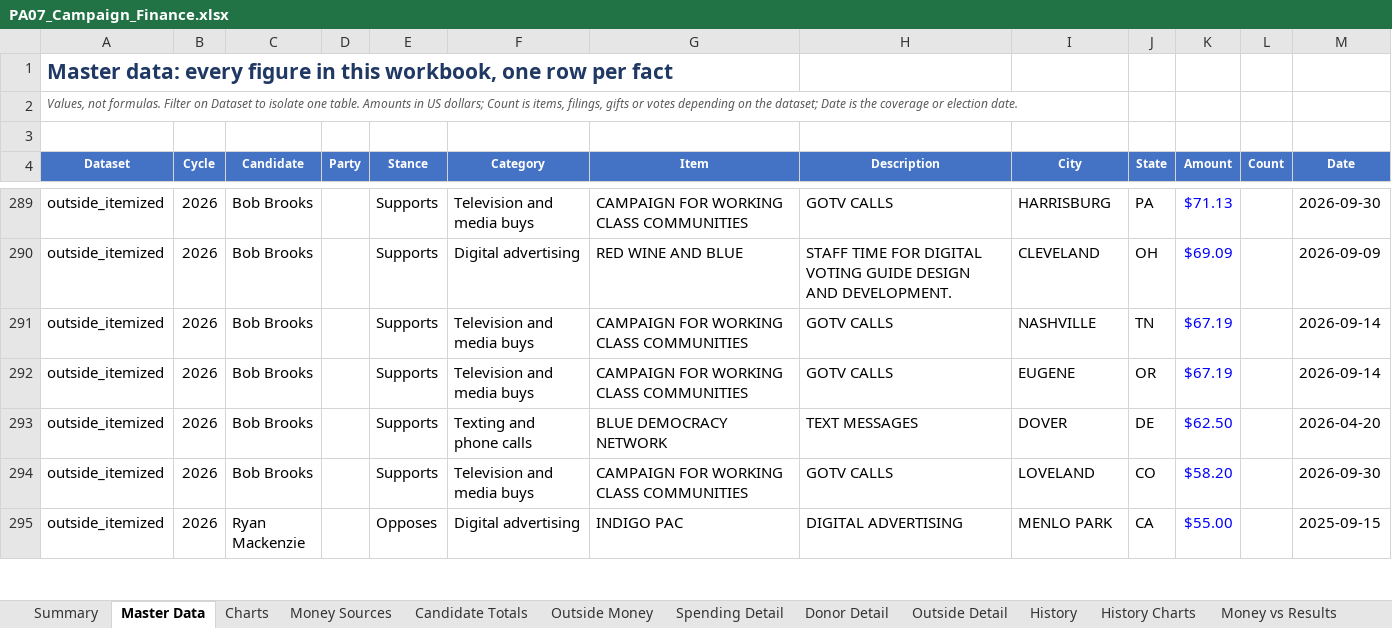
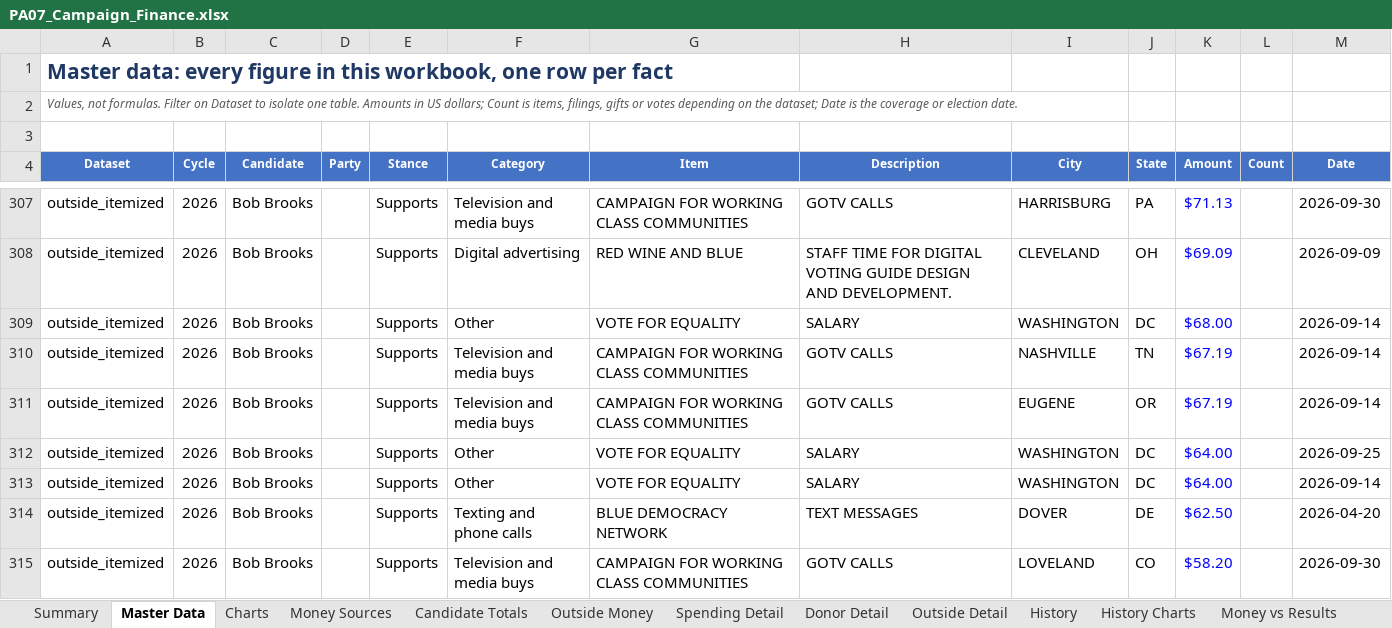
Before and after one commit to weinsteincharles27-del/pa07-finance, an Excel workbook: site/PA07_Campaign_Finance.xlsx, sheet Master Data, drawn as a sheet; only a part is shown, gaps mark what is left out; the shorter side is filled out with more unchanged rows; values as stored, in another font and other column widths than the file's, no borders; the diff covers the shown part only; the diff names each change by its address in the sheet, - before the commit and + after, or states it on an @@ line.

Commit message:
Refresh FEC data 2026-11-12 11:48 UTC

```diff
--- a/site/PA07_Campaign_Finance.xlsx (sheet Master Data)
+++ b/site/PA07_Campaign_Finance.xlsx (sheet Master Data)
+row 309: outside_itemized | 2026 | Bob Brooks |  | Supports | Other | VOTE FOR EQUALITY | SALARY | WASHINGTON | DC | $68.00 |  | 2026-09-14
+row 312: outside_itemized | 2026 | Bob Brooks |  | Supports | Other | VOTE FOR EQUALITY | SALARY | WASHINGTON | DC | $64.00 |  | 2026-09-25
+row 313: outside_itemized | 2026 | Bob Brooks |  | Supports | Other | VOTE FOR EQUALITY | SALARY | WASHINGTON | DC | $64.00 |  | 2026-09-14
```
Also changed, not shown: 24 added rows elsewhere in this sheet, sheet Outside Detail, sheet Outside Money, sheet Charts, sheet Summary, sheet Candidate Totals, sheet Notes & Sources, 4 other files.
